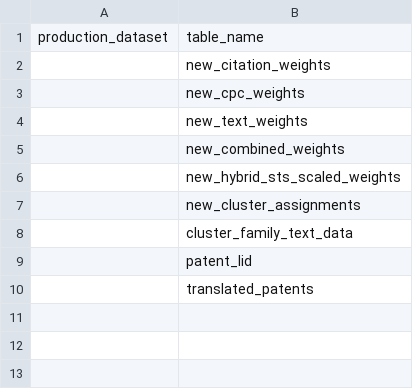
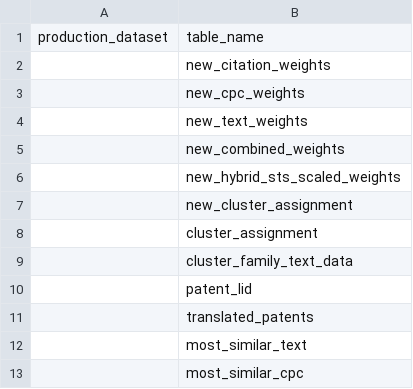
Before and after one commit to georgetown-cset/patent-hybrid-clustering, a CSV file: sequences/map_building_sequences.csv, drawn as a sheet.

```diff
--- a/sequences/map_building_sequences.csv
+++ b/sequences/map_building_sequences.csv
@@ -6,3 +6,4 @@ production_dataset,table_name
 ,new_hybrid_sts_scaled_weights
-,new_cluster_assignments
+,new_cluster_assignment
+,cluster_assignment
 ,cluster_family_text_data
@@ -10 +11,3 @@ production_dataset,table_name
 ,translated_patents
+,most_similar_text
+,most_similar_cpc
```
Also changed, not shown: 10 other files.
